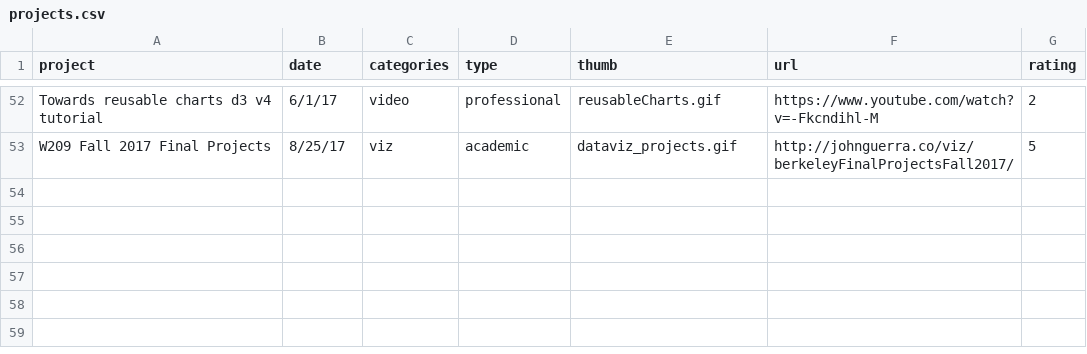
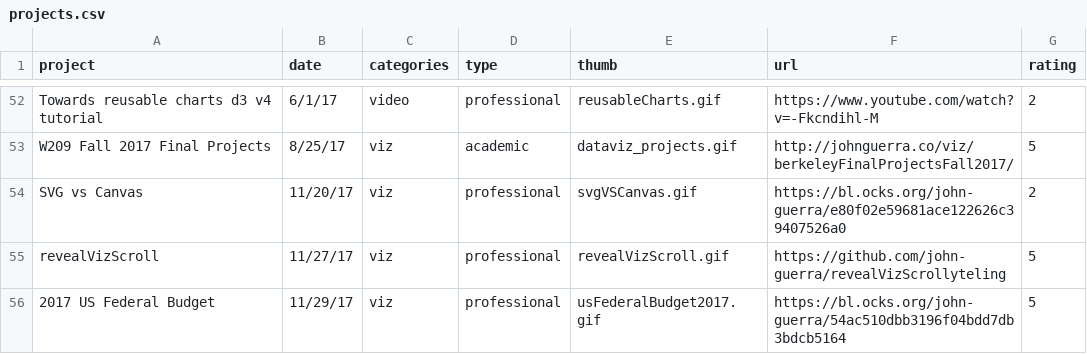
Before and after one commit to jscardona12/homepageJohnGuerra, a CSV file: projects.csv, drawn as a sheet; only a part is shown, gaps mark what is left out; the diff names each change by its address in the sheet, - before the commit and + after, or states it on an @@ line.

Commit message:
adding three more projects

```diff
--- a/projects.csv
+++ b/projects.csv
+row 54: SVG vs Canvas | 11/20/17 | viz | professional | svgVSCanvas.gif | https://bl.ocks.org/john-guerra/e80f02e59681ace122626c39407526a0 | 2
+row 55: revealVizScroll | 11/27/17 | viz | professional | revealVizScroll.gif | https://github.com/john-guerra/revealVizScrollyteling | 5
+row 56: 2017 US Federal Budget | 11/29/17 | viz | professional | usFederalBudget2017.gif | https://bl.ocks.org/john-guerra/54ac510dbb3196f04bdd7db3bdcb5164 | 5
```
Also changed, not shown: 9 other files.
